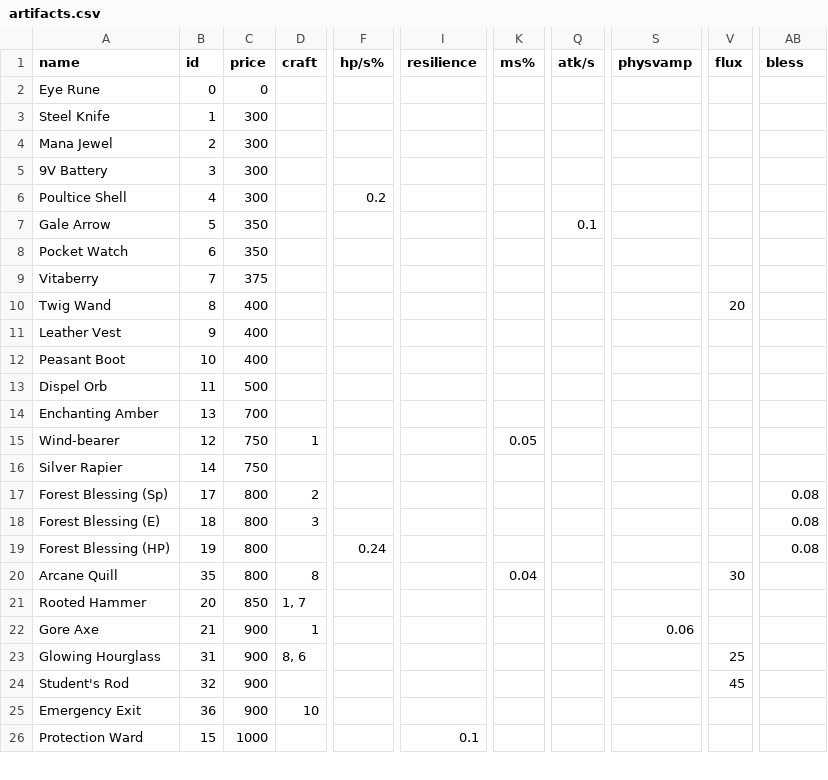
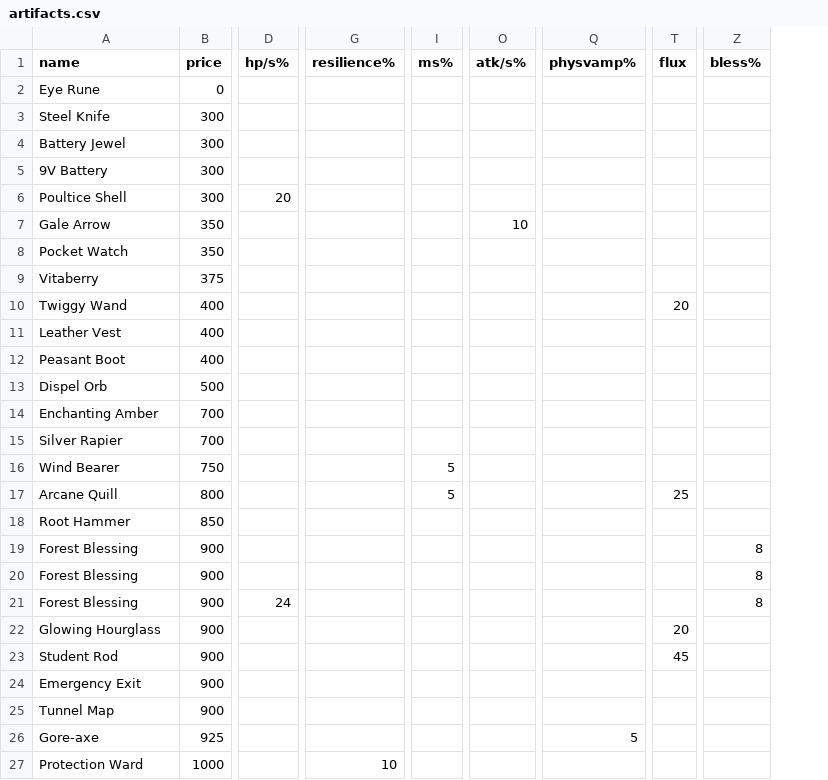
Before and after one commit to SolarGravel/Paradoxum-Tools, a CSV file: data/artifacts.csv, drawn as a sheet; only a part is shown, gaps mark what is left out; removed rows and columns are numbered as before the commit, all else as after; rows hold the shown columns only; the diff covers the shown part only; the diff names each change by its address in the sheet, - before the commit and + after, or states it on an @@ line.

Commit message:
Refactor artifact and stat data structure; update stats handling in Artifact Maker

```diff
--- a/data/artifacts.csv
+++ b/data/artifacts.csv
-column B (id), rows 2-14: 0 | 1 | 2 | 3 | 4 | 5 | 6 | 7 | 8 | 9 | 10 | 11 | 13; row 16: 14; rows 20-21: 35 | 20; rows 23-26: 31 | 32 | 36 | 15
-column D (craft), rows 20-21: 8 | 1, 7; rows 23-25: 8, 6 |  | 10
-column I (resilience), row 26: 0.1
+column G (resilience%), row 27: 10
-column Q (atk/s), row 7: 0.1
+column O (atk/s%), row 7: 10
-column S (physvamp), empty
+column Q (physvamp%), empty
-Z1: bless
+Z1: bless%
-A4 (name): Mana Jewel
+A4 (name): Battery Jewel
-D6 (hp/s%): 0.2
+D6 (hp/s%): 20
-A10 (name): Twig Wand
+A10 (name): Twiggy Wand
-row 15: Wind-bearer | 12 | 750 | 1 |  |  | 0.05
-B15 (price): 750
+B15 (price): 700
-row 17: Forest Blessing (Sp) | 17 | 800 | 2 |  |  |  |  |  |  | 0.08
-row 18: Forest Blessing (E) | 18 | 800 | 3 |  |  |  |  |  |  | 0.08
-row 19: Forest Blessing (HP) | 19 | 800 |  | 0.24 |  |  |  |  |  | 0.08
+row 16: Wind Bearer | 750 |  |  | 5
-I17 (ms%): 0.04
+I17 (ms%): 5
-T17 (flux): 30
+T17 (flux): 25
-A18 (name): Rooted Hammer
+A18 (name): Root Hammer
-row 22: Gore Axe | 21 | 900 | 1 |  |  |  |  | 0.06
+row 19: Forest Blessing | 900 |  |  |  |  |  |  | 8
+row 20: Forest Blessing | 900 |  |  |  |  |  |  | 8
+row 21: Forest Blessing | 900 | 24 |  |  |  |  |  | 8
-T22 (flux): 25
+T22 (flux): 20
-A23 (name): Student's Rod
+A23 (name): Student Rod
+row 25: Tunnel Map | 900
+row 26: Gore-axe | 925 |  |  |  |  | 5
```
Also changed, not shown: 10 edited cells elsewhere in this file, data/stats.csv, 1 other file.
